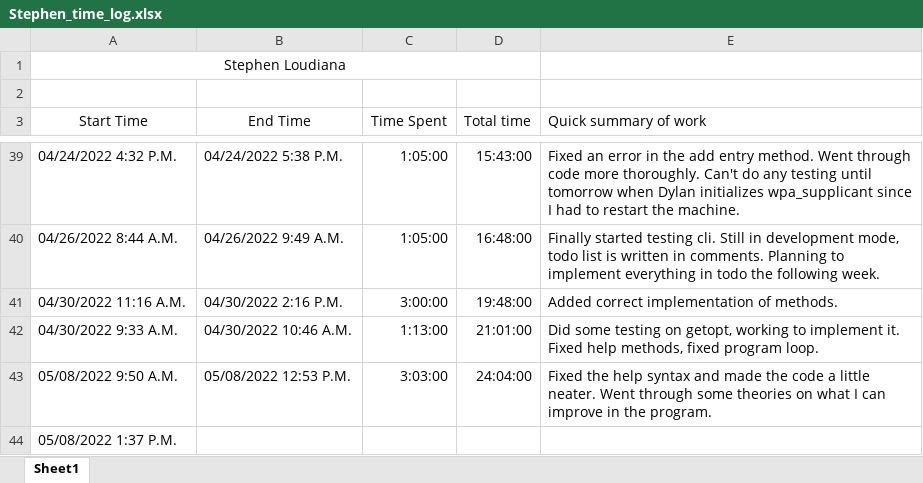
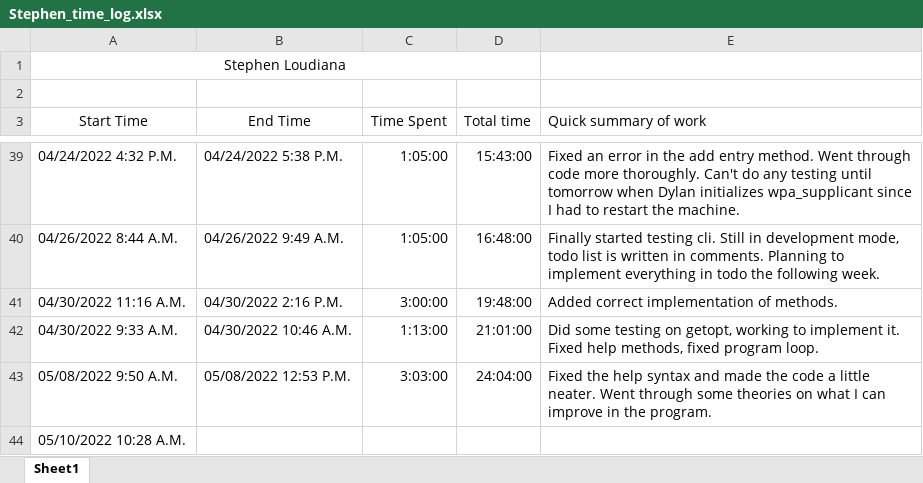
Before and after one commit to KvanQuilst/NetBSD-WifiBrowser, an Excel workbook: docs/time_logs/Stephen_time_log.xlsx, sheet Sheet1, drawn as a sheet; only a part is shown, gaps mark what is left out; values as stored, in another font and other column widths than the file's, no borders; the diff names each change by its address in the sheet, - before the commit and + after, or states it on an @@ line.

Commit message:
stephen: clock in

```diff
--- a/docs/time_logs/Stephen_time_log.xlsx (sheet Sheet1)
+++ b/docs/time_logs/Stephen_time_log.xlsx (sheet Sheet1)
-A44 (Start Time): 05/08/2022 1:37 P.M.
+A44 (Start Time): 05/10/2022 10:28 A.M.
```
Also changed, not shown: 1 other file.
